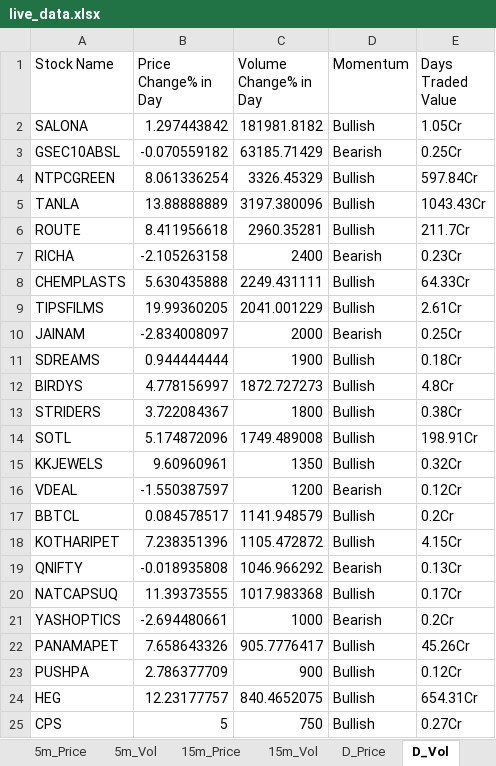
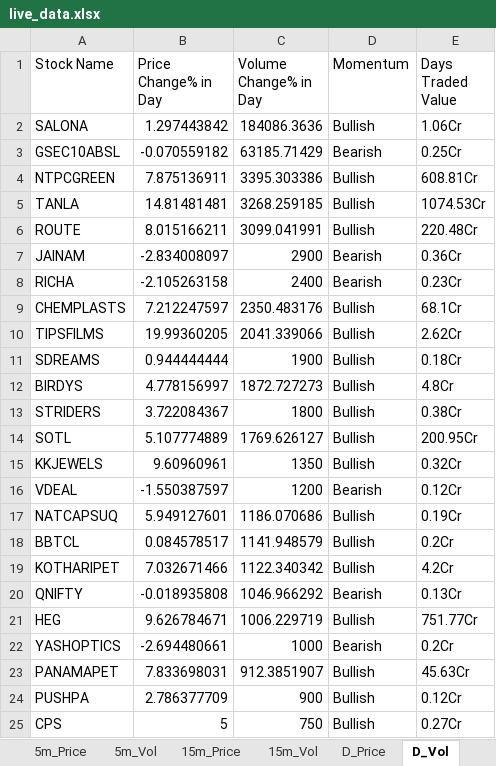
Before and after one commit to srbsharma92/priceAction2, an Excel workbook: data/live_data.xlsx, sheet D_Vol, drawn as a sheet; only a part is shown; values as stored, in another font and other column widths than the file's, no borders; removed rows and columns are numbered as before the commit, all else as after; the diff covers the shown part only; the diff names each change by its address in the sheet, - before the commit and + after, or states it on an @@ line.

```diff
--- a/data/live_data.xlsx (sheet D_Vol)
+++ b/data/live_data.xlsx (sheet D_Vol)
-C2 (Volume Change% in Day): 181981.8182
+C2 (Volume Change% in Day): 184086.3636
-E2 (Days Traded Value): 1.05Cr
+E2 (Days Traded Value): 1.06Cr
-B4 (Price Change% in Day): 8.061336254
+B4 (Price Change% in Day): 7.875136911
-C4 (Volume Change% in Day): 3326.45329
+C4 (Volume Change% in Day): 3395.303386
-E4 (Days Traded Value): 597.84Cr
+E4 (Days Traded Value): 608.81Cr
-B5 (Price Change% in Day): 13.88888889
+B5 (Price Change% in Day): 14.81481481
-C5 (Volume Change% in Day): 3197.380096
+C5 (Volume Change% in Day): 3268.259185
-E5 (Days Traded Value): 1043.43Cr
+E5 (Days Traded Value): 1074.53Cr
-B6 (Price Change% in Day): 8.411956618
+B6 (Price Change% in Day): 8.015166211
-C6 (Volume Change% in Day): 2960.35281
+C6 (Volume Change% in Day): 3099.041991
-E6 (Days Traded Value): 211.7Cr
+E6 (Days Traded Value): 220.48Cr
+row 7: JAINAM | -2.834008097 | 2900 | Bearish | 0.36Cr
-B9 (Price Change% in Day): 5.630435888
+B9 (Price Change% in Day): 7.212247597
-C9 (Volume Change% in Day): 2249.431111
+C9 (Volume Change% in Day): 2350.483176
-E9 (Days Traded Value): 64.33Cr
+E9 (Days Traded Value): 68.1Cr
-C10 (Volume Change% in Day): 2041.001229
+C10 (Volume Change% in Day): 2041.339066
-E10 (Days Traded Value): 2.61Cr
+E10 (Days Traded Value): 2.62Cr
-row 10: JAINAM | -2.834008097 | 2000 | Bearish | 0.25Cr
-B14 (Price Change% in Day): 5.174872096
+B14 (Price Change% in Day): 5.107774889
-C14 (Volume Change% in Day): 1749.489008
+C14 (Volume Change% in Day): 1769.626127
-E14 (Days Traded Value): 198.91Cr
+E14 (Days Traded Value): 200.95Cr
+row 17: NATCAPSUQ | 5.949127601 | 1186.070686 | Bullish | 0.19Cr
-B19 (Price Change% in Day): 7.238351396
+B19 (Price Change% in Day): 7.032671466
-C19 (Volume Change% in Day): 1105.472872
+C19 (Volume Change% in Day): 1122.340342
-E19 (Days Traded Value): 4.15Cr
+E19 (Days Traded Value): 4.2Cr
-row 20: NATCAPSUQ | 11.39373555 | 1017.983368 | Bullish | 0.17Cr
+row 21: HEG | 9.626784671 | 1006.229719 | Bullish | 751.77Cr
-B23 (Price Change% in Day): 7.658643326
+B23 (Price Change% in Day): 7.833698031
-C23 (Volume Change% in Day): 905.7776417
+C23 (Volume Change% in Day): 912.3851907
-E23 (Days Traded Value): 45.26Cr
+E23 (Days Traded Value): 45.63Cr
-row 24: HEG | 12.23177757 | 840.4652075 | Bullish | 654.31Cr
```
Also changed, not shown: 8 added rows, 7 removed rows and 11 edited cells elsewhere in this sheet, sheet D_Price, sheet 5m_Vol, sheet 15m_Vol, sheet 15m_Price, sheet 5m_Price, sheet Opening, 1 more sheet.
